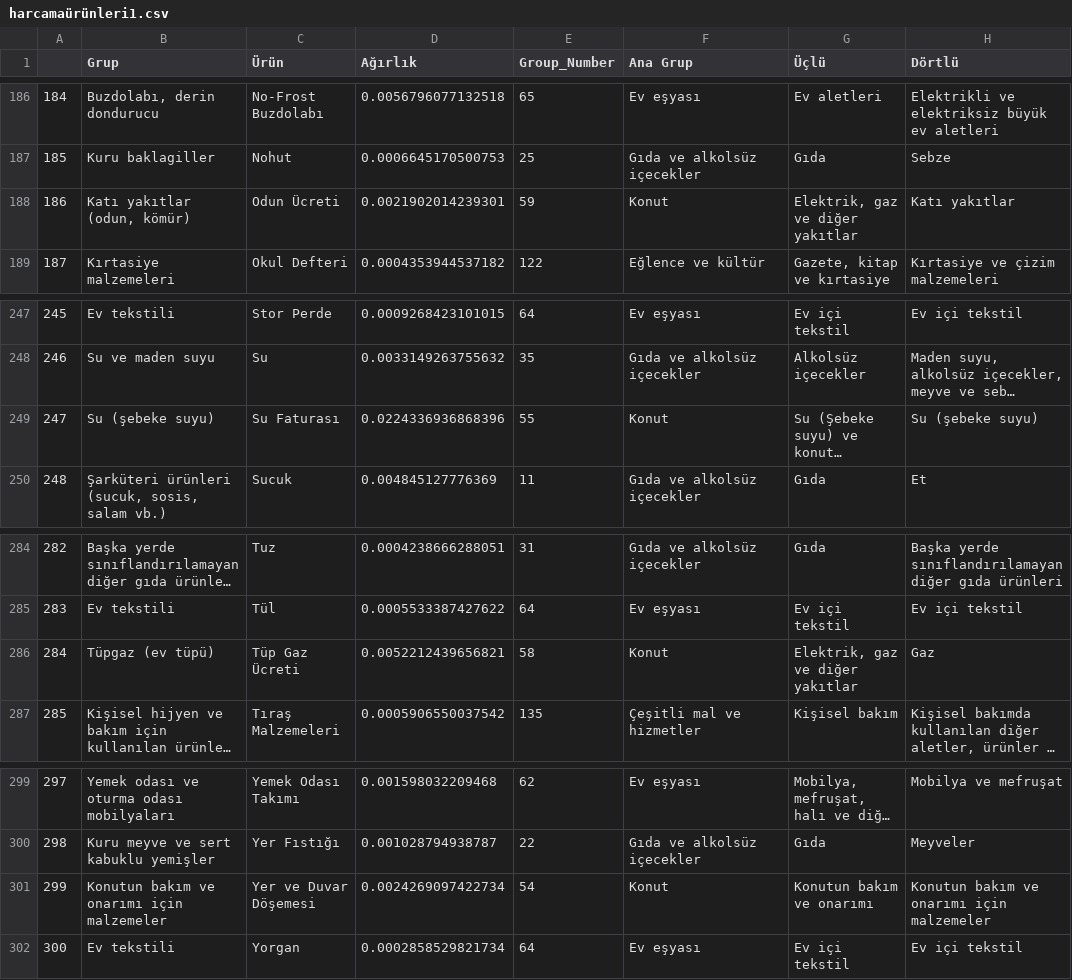
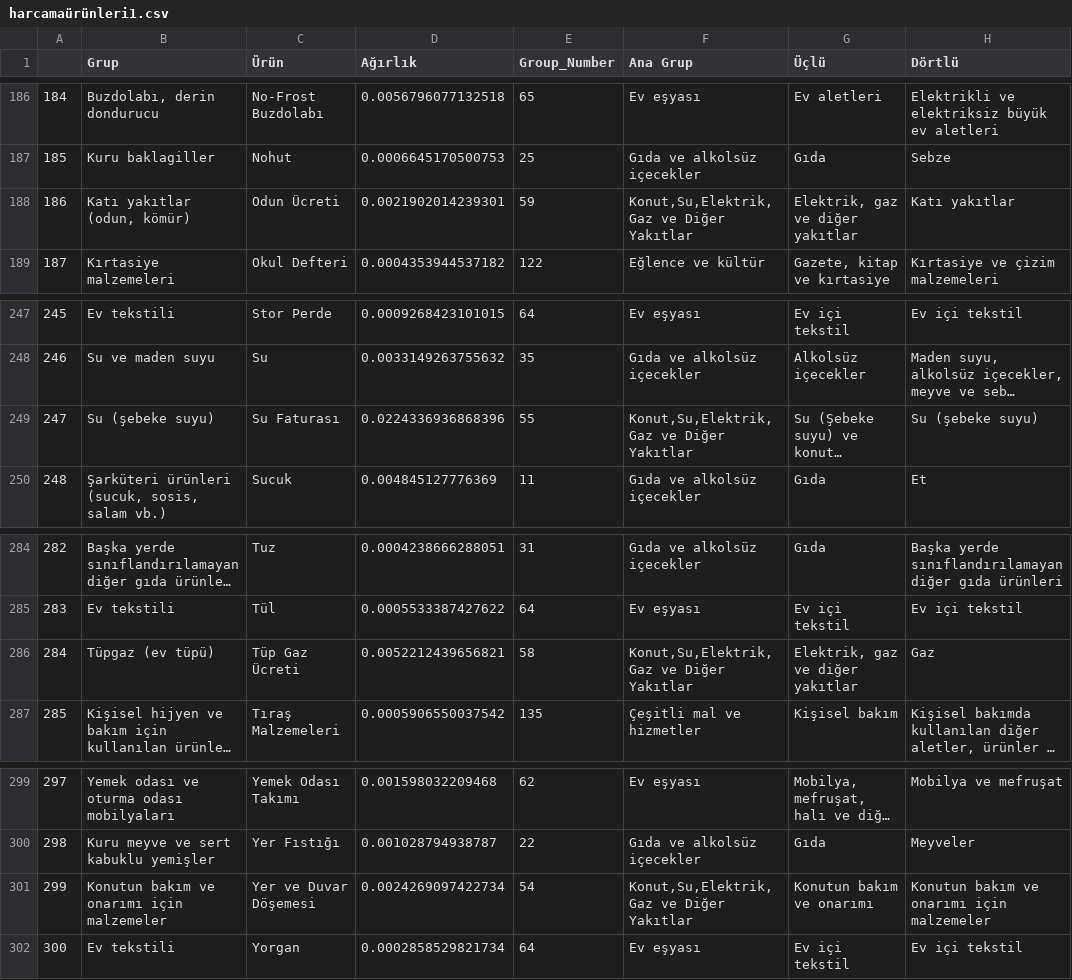
Before and after one commit to kaboya19/web-tufe-flask, a CSV file: harcamaürünleri1.csv, drawn as a sheet; only a part is shown, gaps mark what is left out; long unchanged cells end in …; the diff covers the shown part only; the diff names each change by its address in the sheet, - before the commit and + after, or states it on an @@ line.

```diff
--- a/harcamaürünleri1.csv
+++ b/harcamaürünleri1.csv
-F188 (Ana Grup): Konut
+F188 (Ana Grup): Konut,Su,Elektrik,Gaz ve Diğer Yakıtlar
-F249 (Ana Grup): Konut
+F249 (Ana Grup): Konut,Su,Elektrik,Gaz ve Diğer Yakıtlar
-F286 (Ana Grup): Konut
+F286 (Ana Grup): Konut,Su,Elektrik,Gaz ve Diğer Yakıtlar
-F301 (Ana Grup): Konut
+F301 (Ana Grup): Konut,Su,Elektrik,Gaz ve Diğer Yakıtlar
```
Also changed, not shown: 5 edited cells elsewhere in this file.
